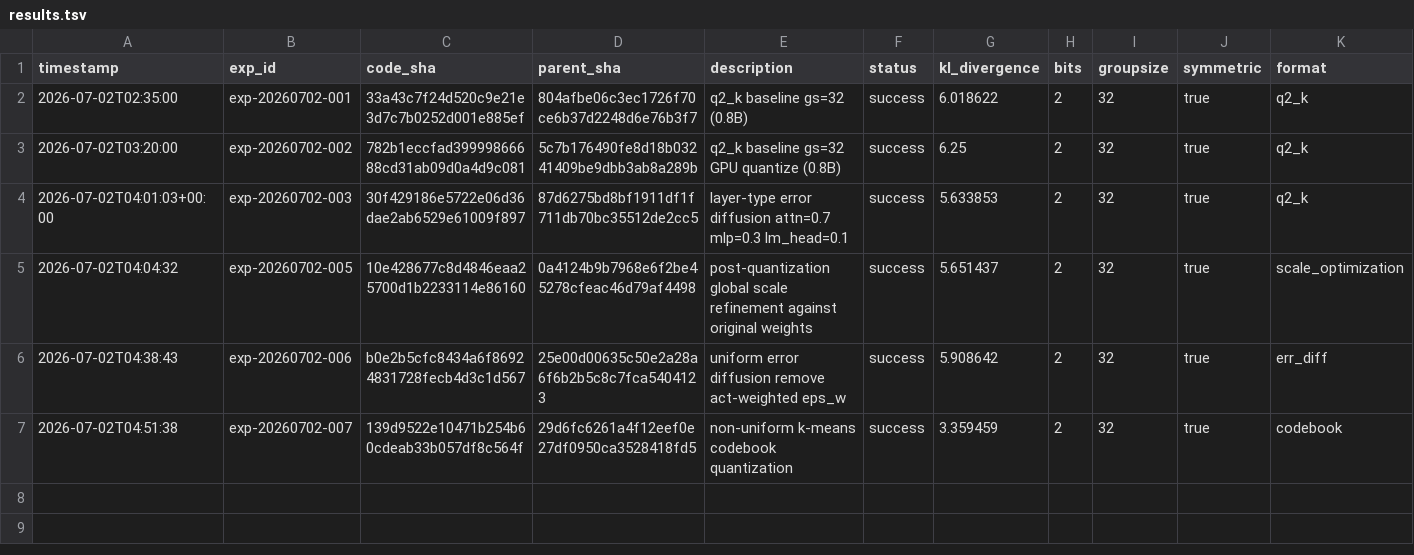
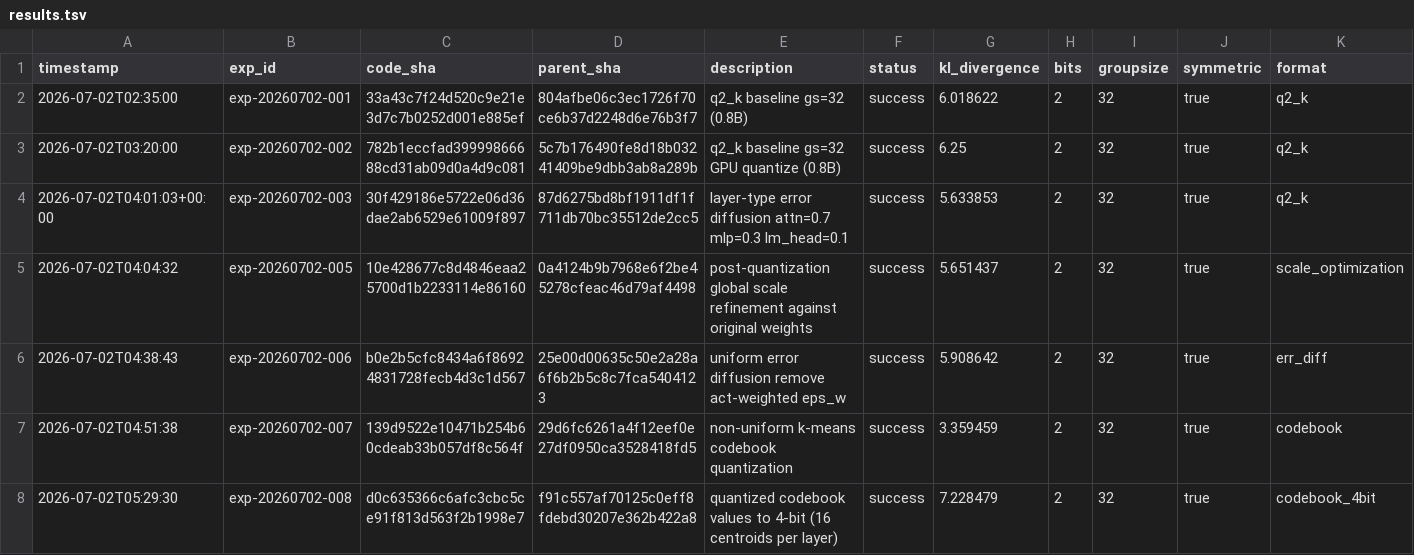
Before and after one commit to vektorprime/AutoQuant, a TSV file: results.tsv, drawn as a sheet; only a part is shown; rows hold the shown columns only; the diff names each change by its address in the sheet, - before the commit and + after, or states it on an @@ line.

Commit message:
record: quantized codebook 4-bit (KL=7.2285)

```diff
--- a/results.tsv
+++ b/results.tsv
+row 8: 2026-07-02T05:29:30 | exp-20260702-008 | d0c635366c6afc3cbc5ce91f813d563f2b1998e7 | f91c557af70125c0eff8fdebd30207e362b422a8 | quantized codebook values to 4-bit (16 centroids per layer) | success | 7.228479 | 2 | 32 | true | codebook_4bit
```
Also changed, not shown: 4 other files.
